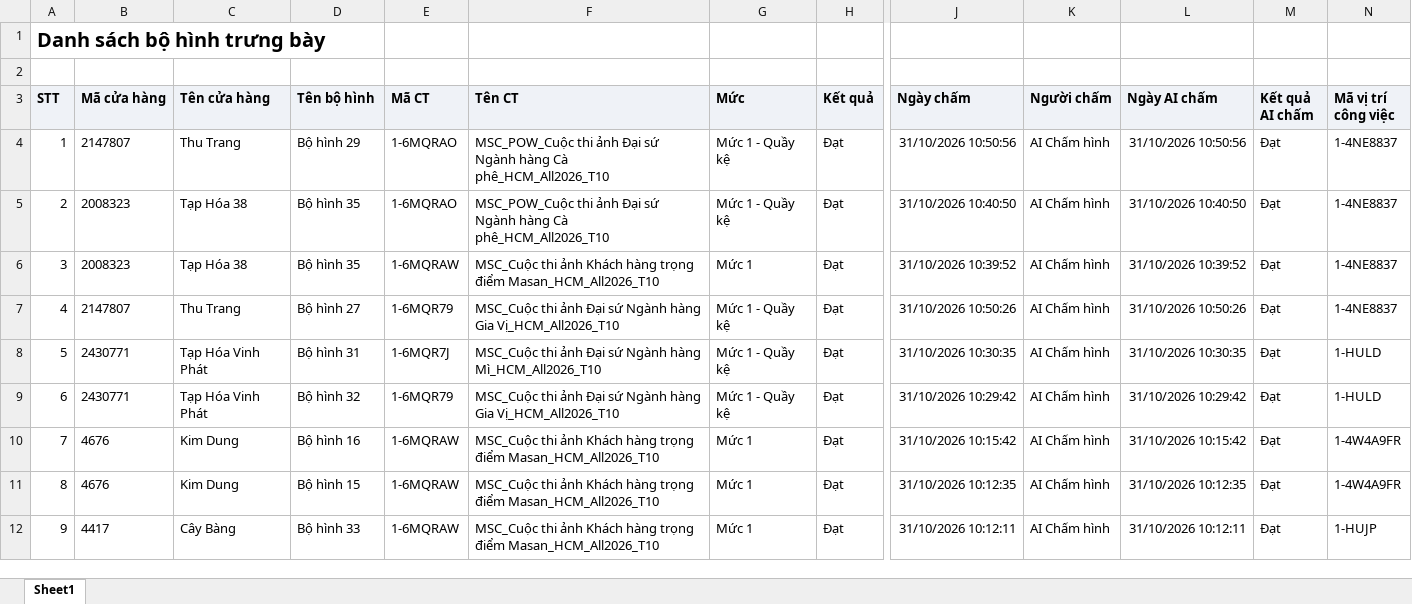
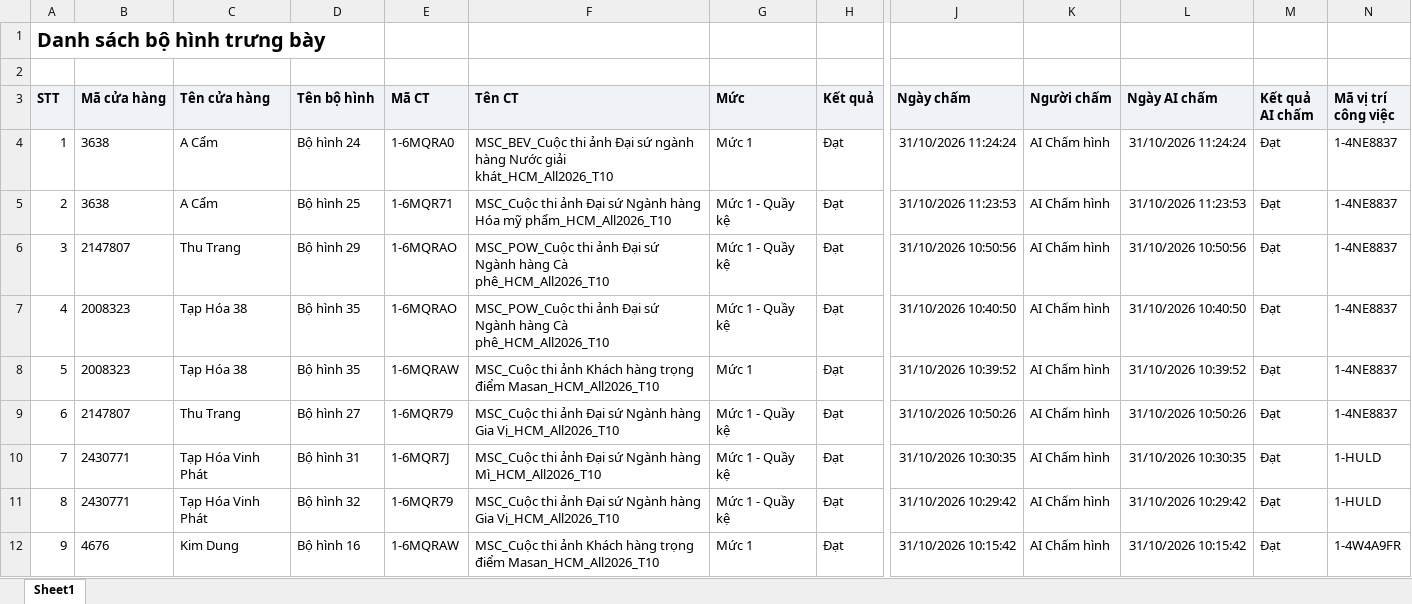
Before and after one commit to Tantt2026/Dashboard-Masan, an Excel workbook: data/Thang10/DanhSachXetBoHinhTrungBay.xlsx, sheet Sheet1, drawn as a sheet; only a part is shown, gaps mark what is left out; the shorter side is filled out with more unchanged rows; values as stored, in another font and other column widths than the file's, no borders; addresses are those after the commit; rows hold the shown columns only; the diff names each change by its address in the sheet, - before the commit and + after, or states it on an @@ line.

```diff
--- a/data/Thang10/DanhSachXetBoHinhTrungBay.xlsx (sheet Sheet1)
+++ b/data/Thang10/DanhSachXetBoHinhTrungBay.xlsx (sheet Sheet1)
+row 4: 1 | 3638 | A Cẩm | Bộ hình 24 | 1-6MQRA0 | MSC_BEV_Cuộc thi ảnh Đại sứ ngành hàng Nước giải khát_HCM_All2026_T10 | Mức 1 | Đạt | 31/10/2026 11:24:24 | AI Chấm hình | 31/10/2026 11:24:24 | Đạt | 1-4NE8837
+row 5: 2 | 3638 | A Cẩm | Bộ hình 25 | 1-6MQR71 | MSC_Cuộc thi ảnh Đại sứ Ngành hàng Hóa mỹ phẩm_HCM_All2026_T10 | Mức 1 - Quầy kệ | Đạt | 31/10/2026 11:23:53 | AI Chấm hình | 31/10/2026 11:23:53 | Đạt | 1-4NE8837
@@ column A (STT) renumbered from row 6 down @@
```
Also changed, not shown: data/Thang10/DANH_SACH_KET_QUA_CUA_HANG_THAM_GIA_CHUONG_TRINH.xlsx, data/Thang10/DanhSachChiTietDonHang (2).xlsx, 3 other files.
